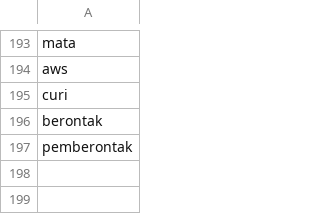
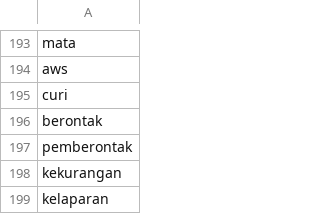
Before and after one commit to jamilulalng/kamus_emoticon, a CSV file: negatif.csv, drawn as a sheet; only a part is shown, gaps mark what is left out.

Commit message:
Update negatif.csv

```diff
--- a/negatif.csv
+++ b/negatif.csv
@@ -197 +197,3 @@ berontak
 pemberontak
+kekurangan
+kelaparan
```
